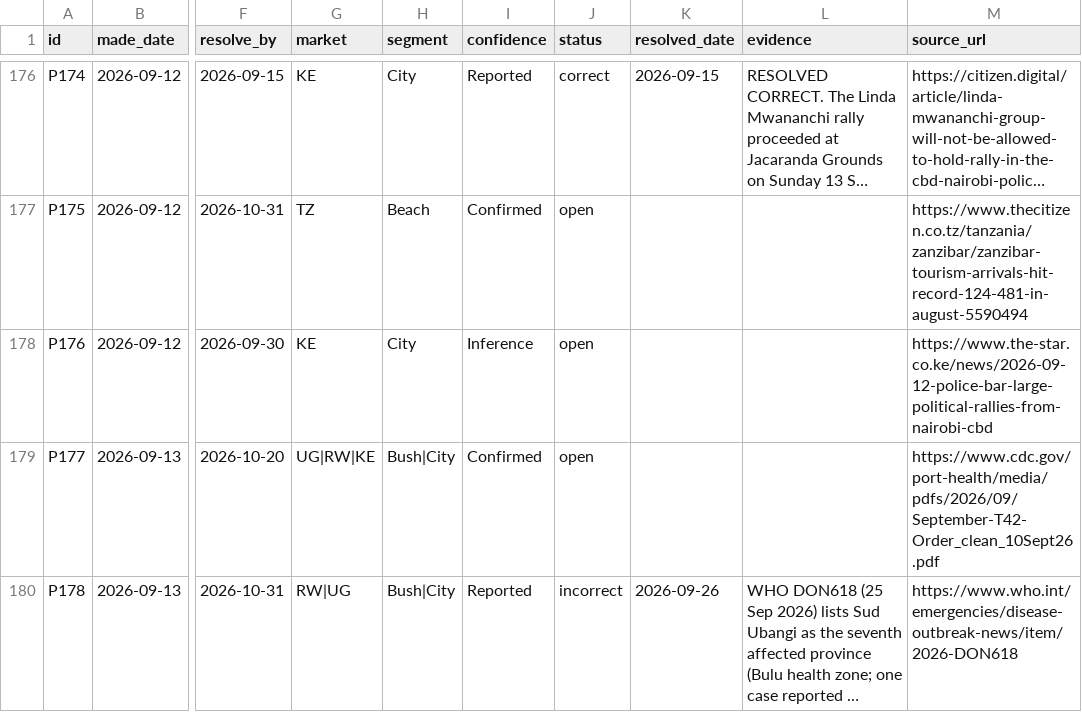
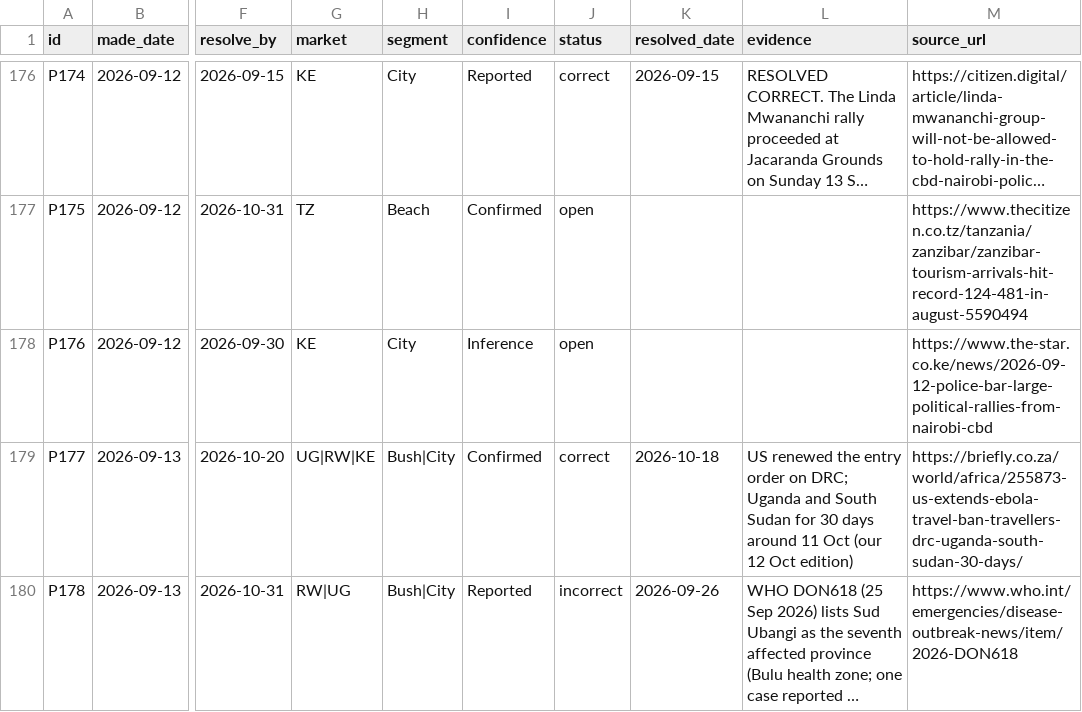
Before and after one commit to ogcollyns-creator/ea-hospitality-pulse, a CSV file: ledger/predictions.csv, drawn as a sheet; only a part is shown, gaps mark what is left out; long unchanged cells end in …; the diff covers the shown part only; the diff names each change by its address in the sheet, - before the commit and + after, or states it on an @@ line.

```diff
--- a/ledger/predictions.csv
+++ b/ledger/predictions.csv
-J179 (status): open
+J179 (status): correct
-K179 (resolved_date): (empty)
+K179 (resolved_date): 2026-10-18
-L179 (evidence): (empty)
+L179 (evidence): US renewed the entry order on DRC; Uganda and South Sudan for 30 days around 11 Oct (our 12 Oct edition)
-M179 (source_url): https://www.cdc.gov/port-health/media/pdfs/2026/09/September-T42-Order_clean_10Sept26.pdf
+M179 (source_url): https://briefly.co.za/world/africa/255873-us-extends-ebola-travel-ban-travellers-drc-uganda-south-sudan-30-days/
```
Also changed, not shown: 3 added rows and 16 edited cells elsewhere in this file.
